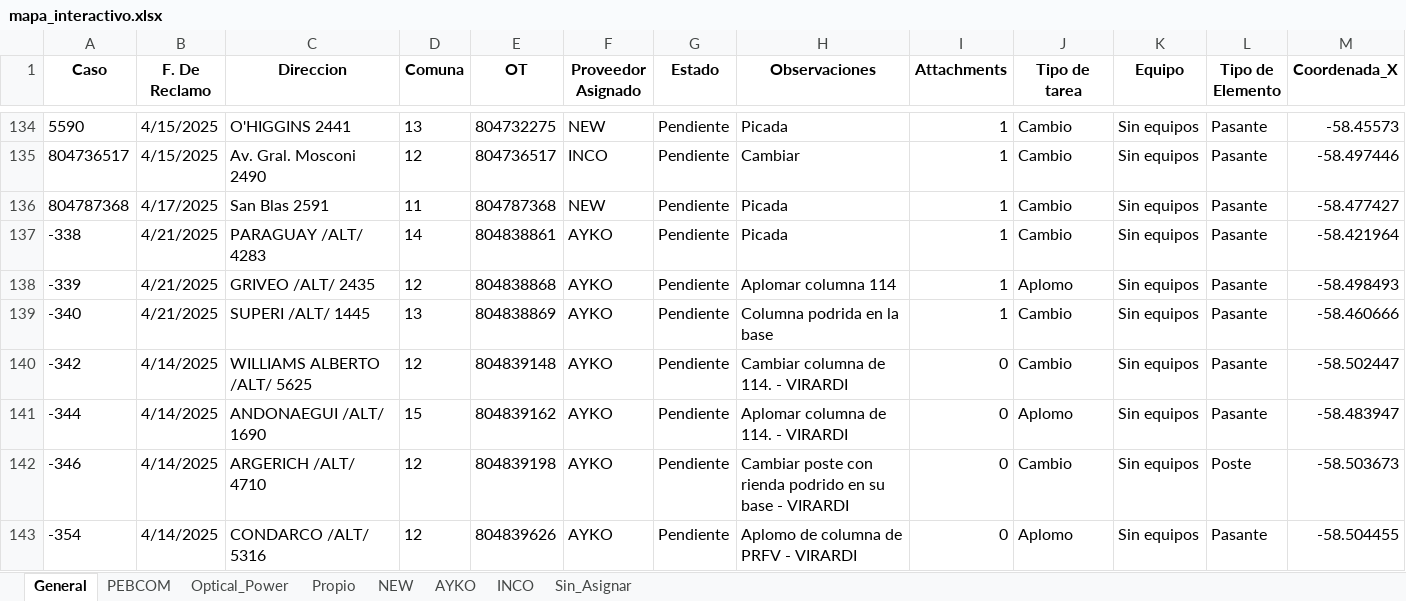
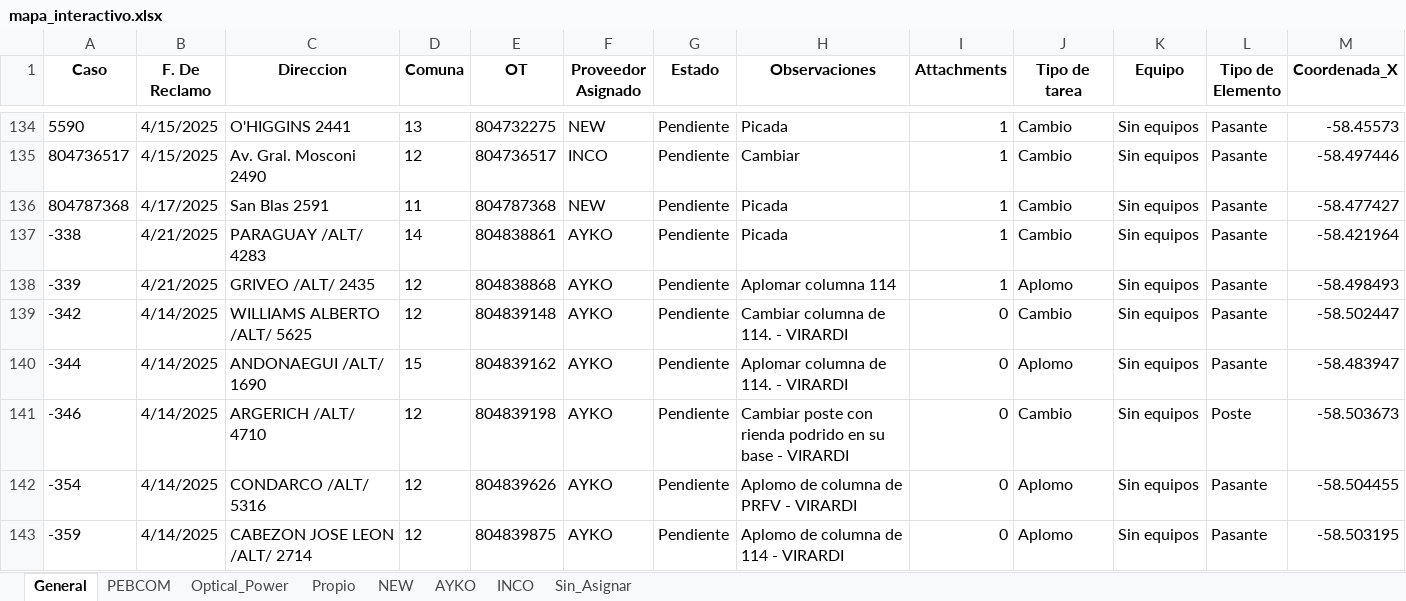
Before and after one commit to gestiondereclamosteco/pendientes_mantenimiento, an Excel workbook: mapa_interactivo.xlsx, sheet General, drawn as a sheet; only a part is shown, gaps mark what is left out; the shorter side is filled out with more unchanged rows; values as stored, in another font and other column widths than the file's, no borders; removed rows and columns are numbered as before the commit, all else as after; rows hold the shown columns only; the diff covers the shown part only; the diff names each change by its address in the sheet, - before the commit and + after, or states it on an @@ line.

```diff
--- a/mapa_interactivo.xlsx (sheet General)
+++ b/mapa_interactivo.xlsx (sheet General)
-row 139: -340 | 4/21/2025 | SUPERI /ALT/ 1445 | 13 | 804838869 | AYKO | Pendiente | Columna podrida en la base | 1 | Cambio | Sin equipos | Pasante | -58.460666
```
Also changed, not shown: 2 added rows, 6 removed rows and 9 edited cells elsewhere in this sheet, sheet AYKO, sheet PEBCOM, sheet INCO, sheet NEW, 1 other file.
